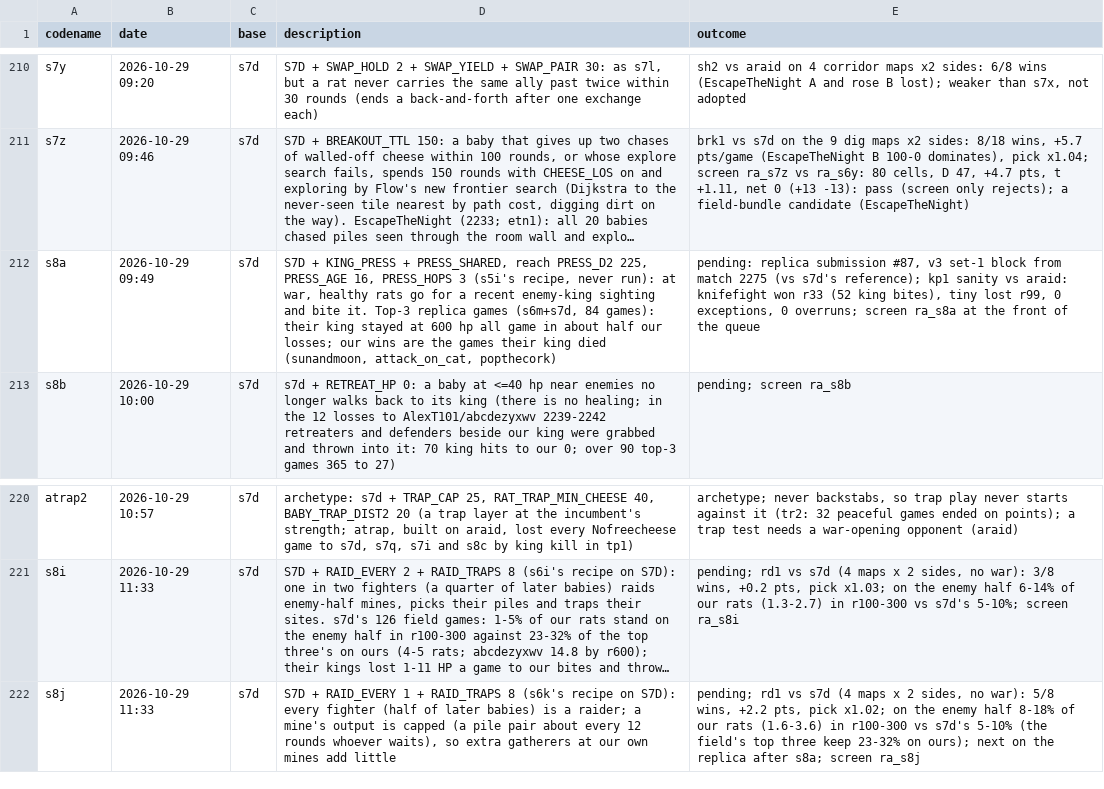
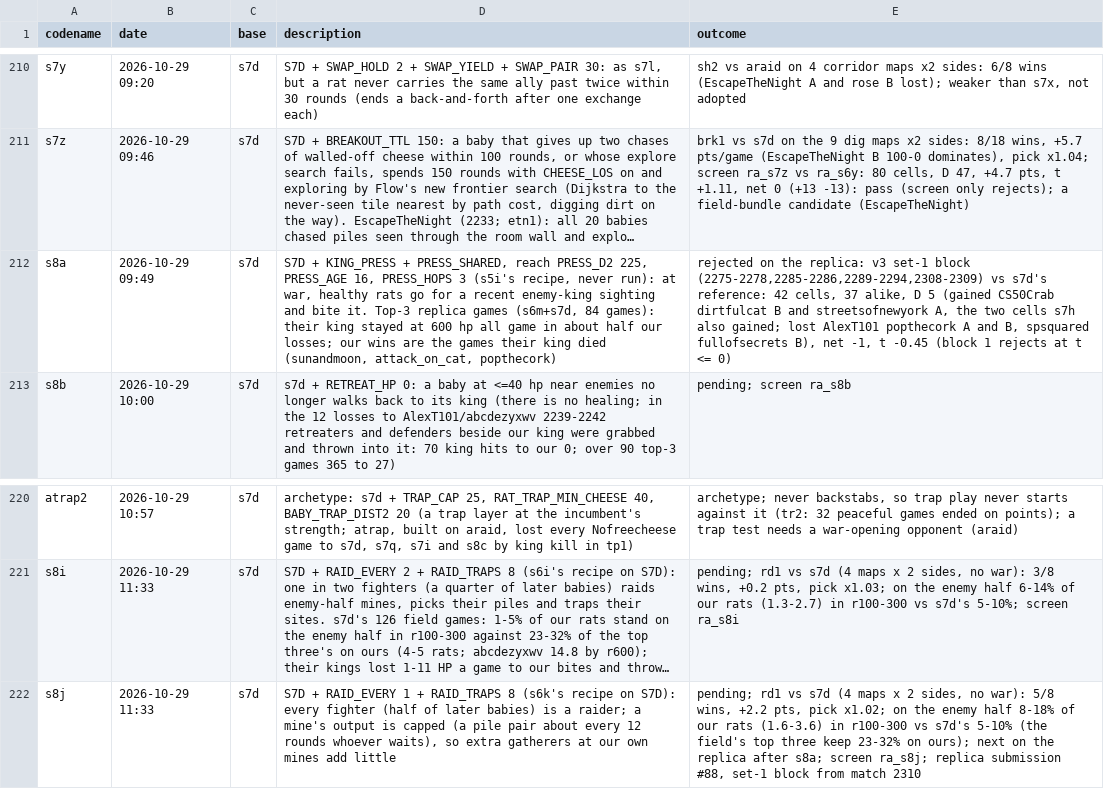
Before and after one commit to terryvanbelle/battlecode26b-vibe, a CSV file: progress/attempts.csv, drawn as a sheet; only a part is shown, gaps mark what is left out; long unchanged cells end in …; the diff names each change by its address in the sheet, - before the commit and + after, or states it on an @@ line.

```diff
--- a/progress/attempts.csv
+++ b/progress/attempts.csv
-E212 (outcome): pending: replica submission #87, v3 set-1 block from match 2275 (vs s7d's reference); kp1 sanity vs araid: knifefight won r33 (52 king bites), tiny lost r99, 0 exceptions, 0 overruns; screen ra_s8a at the front of the queue
+E212 (outcome): rejected on the replica: v3 set-1 block (2275-2278,2285-2286,2289-2294,2308-2309) vs s7d's reference: 42 cells, 37 alike, D 5 (gained CS50Crab dirtfulcat B and streetsofnewyork A, the two cells s7h also gained; lost AlexT101 popthecork A and B, spsquared fullofsecrets B), net -1, t -0.45 (block 1 rejects at t <= 0)
-E222 (outcome): …s8a; screen ra_s8j
+E222 (outcome): …s8a; screen ra_s8j; replica submission #88, set-1 block from match 2310
```
Also changed, not shown: 1 other file.
